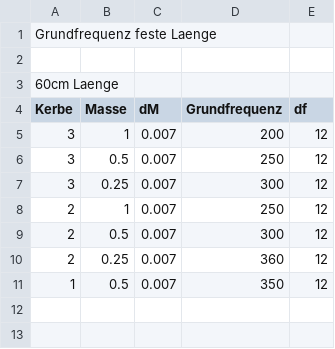
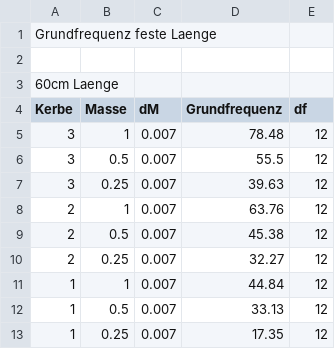
Before and after one commit to Felos259/Grundpraktikum, a CSV file: M12/GrundfrequenzSpannung.csv, drawn as a sheet.

```diff
--- a/M12/GrundfrequenzSpannung.csv
+++ b/M12/GrundfrequenzSpannung.csv
@@ -4,8 +4,10 @@ Grundfrequenz feste Laenge;;;;
 Kerbe;Masse;dM;Grundfrequenz;df
-3;1;0.007;200;12
-3;0.5;0.007;250;12
-3;0.25;0.007;300;12
-2;1;0.007;250;12
-2;0.5;0.007;300;12
-2;0.25;0.007;360;12
-1;0.5;0.007;350;12
+3;1;0.007;78.48;12
+3;0.5;0.007;55.5;12
+3;0.25;0.007;39.63;12
+2;1;0.007;63.76;12
+2;0.5;0.007;45.38;12
+2;0.25;0.007;32.27;12
+1;1;0.007;44.84;12
+1;0.5;0.007;33.13;12
+1;0.25;0.007;17.35;12
```
Also changed, not shown: M12/GrundfrequenzLaenge.csv, M12/Resonanzfrequenzen.csv, 1 other file.
